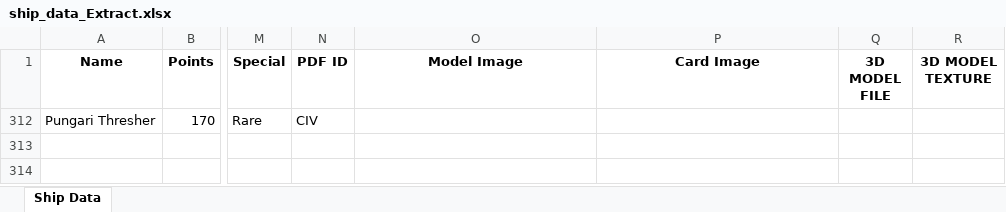
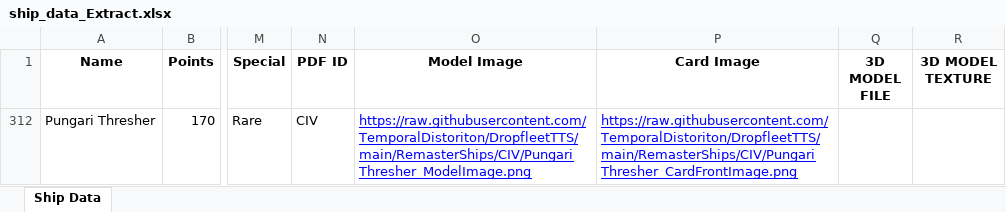
Before and after one commit to TemporalDistoriton/DropfleetTTS, an Excel workbook: RemasterShips/ship_data_Extract.xlsx, sheet Ship Data, drawn as a sheet; only a part is shown, gaps mark what is left out; values as stored, in another font and other column widths than the file's, no borders; the diff names each change by its address in the sheet, - before the commit and + after, or states it on an @@ line.

```diff
--- a/RemasterShips/ship_data_Extract.xlsx (sheet Ship Data)
+++ b/RemasterShips/ship_data_Extract.xlsx (sheet Ship Data)
-O312 (Model Image): (empty)
+O312 (Model Image): https://raw.githubusercontent.com/TemporalDistoriton/DropfleetTTS/main/RemasterShips/CIV/Pungari Thresher_ModelImage.png
-P312 (Card Image): (empty)
+P312 (Card Image): https://raw.githubusercontent.com/TemporalDistoriton/DropfleetTTS/main/RemasterShips/CIV/Pungari Thresher_CardFrontImage.png
```
Also changed, not shown: 9 other files.
